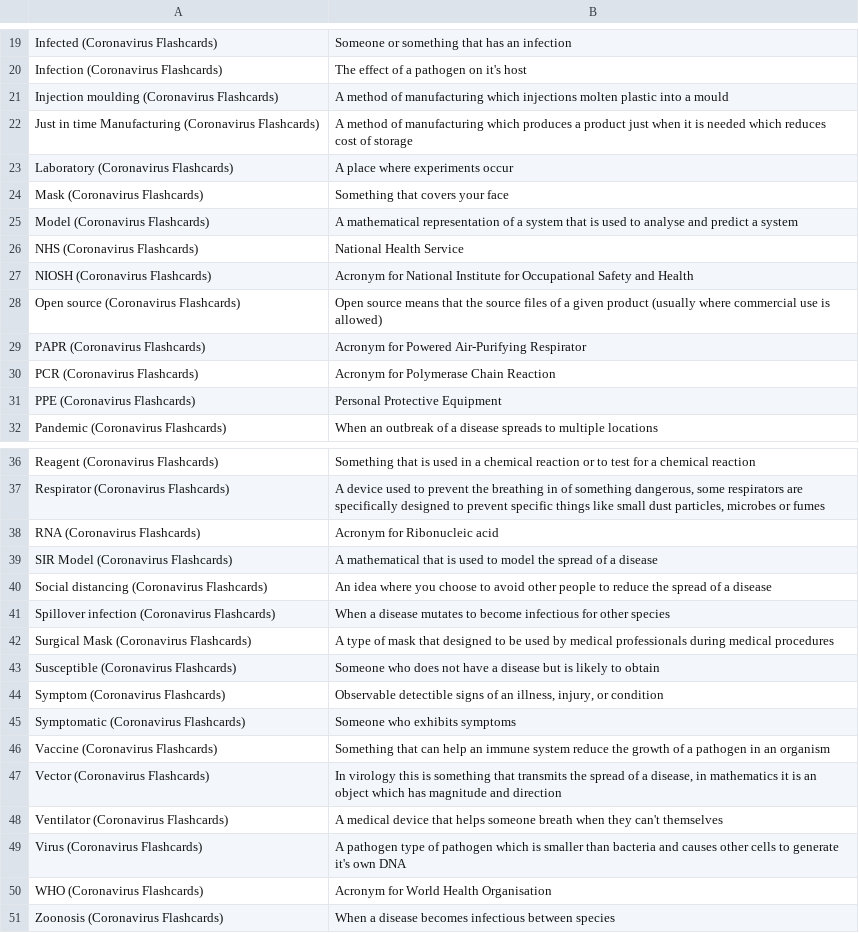
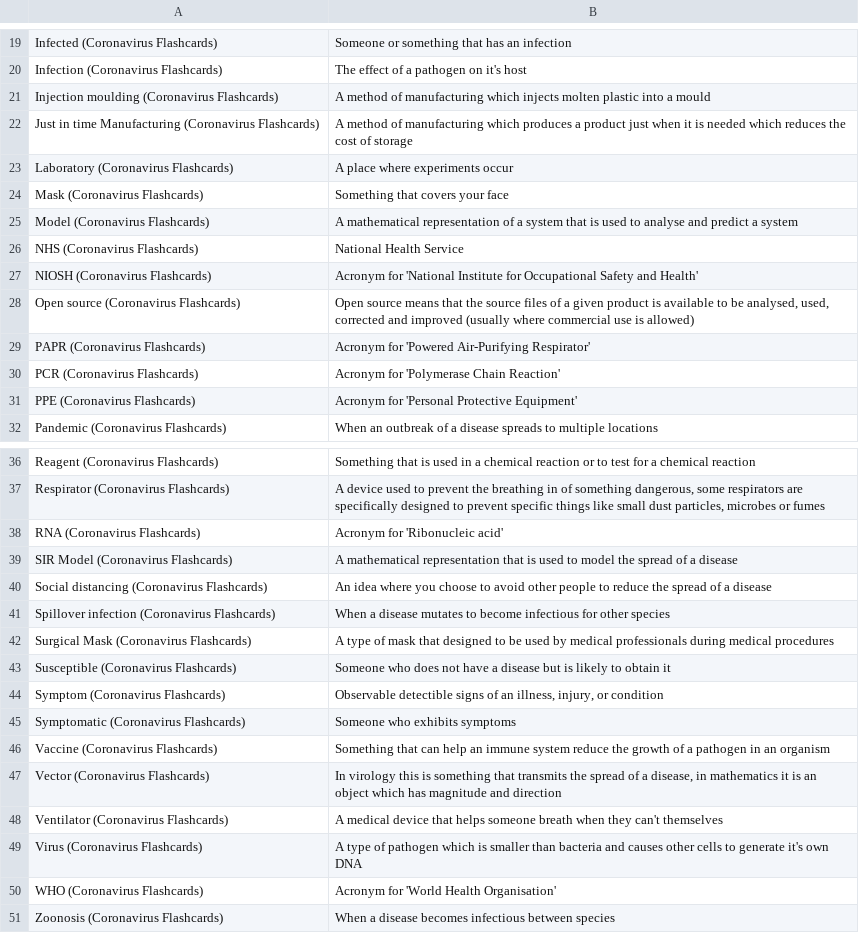
Before and after one commit to darigovresearch/Coronavirus-Flashcards, a CSV file: en/Coronavirus Flashcards en English Chapter 1 Glossary of terms.csv, drawn as a sheet; only a part is shown, gaps mark what is left out; the diff covers the shown part only.

Commit message:
fix[en]: Makes corrections in english .csv files

```diff
--- a/en/Coronavirus Flashcards en English Chapter 1 Glossary of terms.csv
+++ b/en/Coronavirus Flashcards en English Chapter 1 Glossary of terms.csv
@@ -40,4 +40,4 @@ Infected (Coronavirus Flashcards)|Someone or something that has an infection
 Infection (Coronavirus Flashcards)|The effect of a pathogen on it's host
-Injection moulding (Coronavirus Flashcards)|A method of manufacturing which injections molten plastic into a mould
-Just in time Manufacturing (Coronavirus Flashcards)|A method of manufacturing which produces a product just when it is needed which reduces cost of storage
+Injection moulding (Coronavirus Flashcards)|A method of manufacturing which injects molten plastic into a mould
+Just in time Manufacturing (Coronavirus Flashcards)|A method of manufacturing which produces a product just when it is needed which reduces the cost of storage
 Laboratory (Coronavirus Flashcards)|A place where experiments occur
@@ -46,7 +46,7 @@ Model (Coronavirus Flashcards)|A mathematical representation of a system that is
 NHS (Coronavirus Flashcards)|National Health Service
-NIOSH (Coronavirus Flashcards)|Acronym for National Institute for Occupational Safety and Health
-Open source (Coronavirus Flashcards)|Open source means that the source files of a given product (usually where commercial use is allowed)
-PAPR (Coronavirus Flashcards)|Acronym for Powered Air-Purifying Respirator
-PCR (Coronavirus Flashcards)|Acronym for Polymerase Chain Reaction
-PPE (Coronavirus Flashcards)|Personal Protective Equipment
+NIOSH (Coronavirus Flashcards)|Acronym for 'National Institute for Occupational Safety and Health'
+Open source (Coronavirus Flashcards)|Open source means that the source files of a given product is available to be analysed, used, corrected and improved (usually where commercial use is allowed)
+PAPR (Coronavirus Flashcards)|Acronym for 'Powered Air-Purifying Respirator'
+PCR (Coronavirus Flashcards)|Acronym for 'Polymerase Chain Reaction'
+PPE (Coronavirus Flashcards)|Acronym for 'Personal Protective Equipment'
 Pandemic (Coronavirus Flashcards)|When an outbreak of a disease spreads to multiple locations
@@ -57,4 +57,4 @@ Reagent (Coronavirus Flashcards)|Something that is used in a chemical reaction o
 Respirator (Coronavirus Flashcards)|A device used to prevent the breathing in of something dangerous, some respirators are specifically designed to prevent specific things like small dust particles, microbes or fumes
-RNA (Coronavirus Flashcards)|Acronym for Ribonucleic acid
-SIR Model (Coronavirus Flashcards)|A mathematical that is used to model the spread of a disease
+RNA (Coronavirus Flashcards)|Acronym for 'Ribonucleic acid'
+SIR Model (Coronavirus Flashcards)|A mathematical representation that is used to model the spread of a disease
 Social distancing (Coronavirus Flashcards)|An idea where you choose to avoid other people to reduce the spread of a disease
@@ -62,3 +62,3 @@ Spillover infection (Coronavirus Flashcards)|When a disease mutates to become in
 Surgical Mask (Coronavirus Flashcards)|A type of mask that designed to be used by medical professionals during medical procedures
-Susceptible (Coronavirus Flashcards)|Someone who does not have a disease but is likely to obtain
+Susceptible (Coronavirus Flashcards)|Someone who does not have a disease but is likely to obtain it
 Symptom (Coronavirus Flashcards)|Observable detectible signs of an illness, injury, or condition
@@ -68,4 +68,4 @@ Vector (Coronavirus Flashcards)|In virology this is something that transmits the
 Ventilator (Coronavirus Flashcards)|A medical device that helps someone breath when they can't themselves
-Virus (Coronavirus Flashcards)|A pathogen type of pathogen which is smaller than bacteria and causes other cells to generate it's own DNA
-WHO (Coronavirus Flashcards)|Acronym for World Health Organisation
+Virus (Coronavirus Flashcards)|A type of pathogen which is smaller than bacteria and causes other cells to generate it's own DNA
+WHO (Coronavirus Flashcards)|Acronym for 'World Health Organisation'
 Zoonosis (Coronavirus Flashcards)|When a disease becomes infectious between species
```
Also changed, not shown: 1 edited cell elsewhere in this file, en/Coronavirus Flashcards en English Chapter 10 Appendix - Flashcards FAQs.csv, en/Coronavirus Flashcards en English Chapter 12 Appendix - Corrections.csv, 4 other files.
